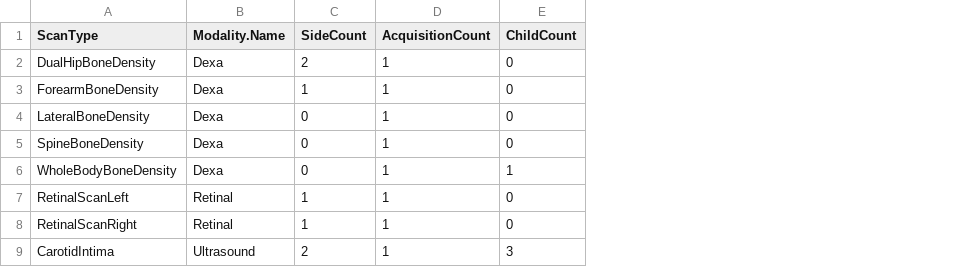
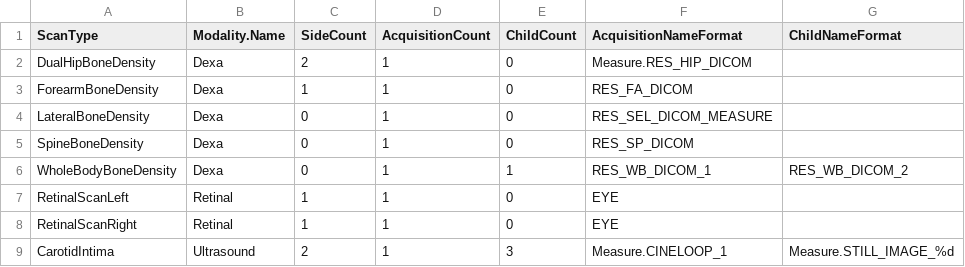
Before and after one commit to inglis-dl/Alder, a CSV file: aux/Opal/followup1/alder_f1_scantype_opal.csv, drawn as a sheet; the diff names each change by its address in the sheet, - before the commit and + after, or states it on an @@ line.

Commit message:
WIP: add Opal image var names
- add AcquisitionNameFormat and ChildNameFormat strings
  to the ScanType db table

```diff
--- a/aux/Opal/followup1/alder_f1_scantype_opal.csv
+++ b/aux/Opal/followup1/alder_f1_scantype_opal.csv
+column F (AcquisitionNameFormat), rows 2-9: Measure.RES_HIP_DICOM | RES_FA_DICOM | RES_SEL_DICOM_MEASURE | RES_SP_DICOM | RES_WB_DICOM_1 | EYE | EYE | Measure.CINELOOP_1
+column G (ChildNameFormat), rows 6-9: RES_WB_DICOM_2 |  |  | Measure.STILL_IMAGE_%d
```
Also changed, not shown: 4 other files.
